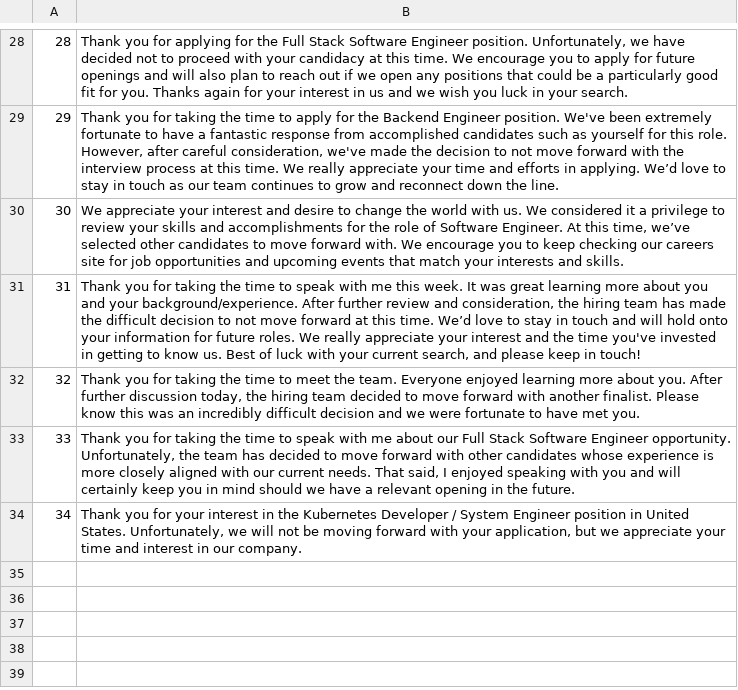
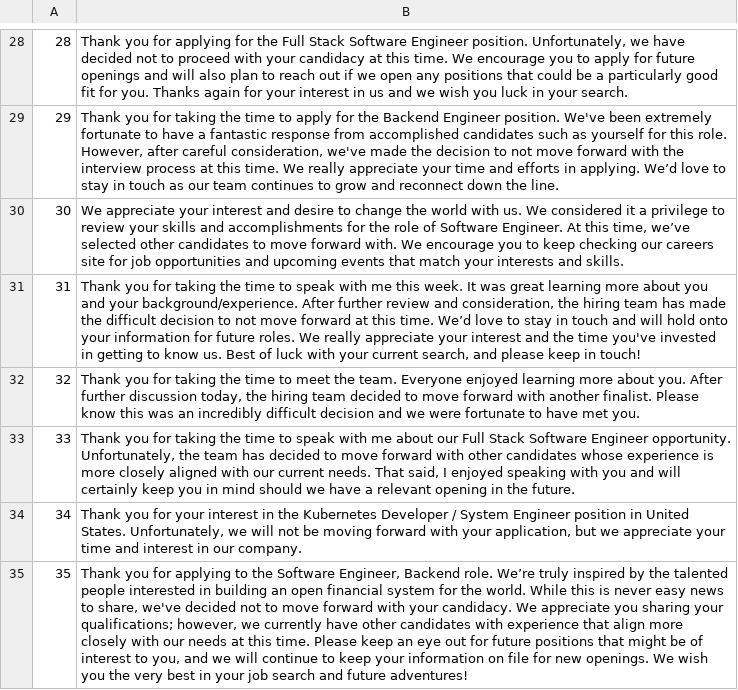
Before and after one commit to nelsonfigueroa/rejection-api, a CSV file: rejections.csv, drawn as a sheet; only a part is shown, gaps mark what is left out; the diff names each change by its address in the sheet, - before the commit and + after, or states it on an @@ line.

Commit message:
new rejection lets goooo

```diff
--- a/rejections.csv
+++ b/rejections.csv
+row 35: 35 | Thank you for applying to the Software Engineer, Backend role. We’re truly inspired by the talented people interested in building an open financial system for the world. While this is never easy news to share, we've decided not to move forward with your candidacy. We appreciate you sharing your qualifications; however, we currently have other candidates with experience that align more closely with our needs at this time. Please keep an eye out for future positions that might be of interest to you, and we will continue to keep your information on file for new openings. We wish you the very best in your job search and future adventures!
```
